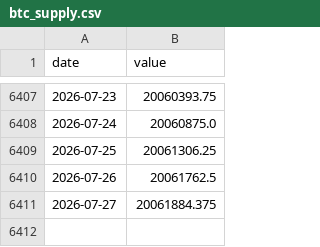
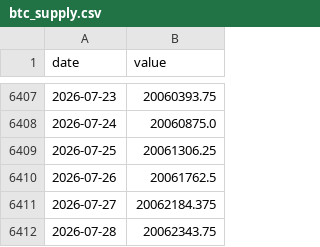
Before and after one commit to AlonzoBenz/BitcoinTerminal, a CSV file: data/raw/btc_supply.csv, drawn as a sheet; only a part is shown, gaps mark what is left out.

```diff
--- a/data/raw/btc_supply.csv
+++ b/data/raw/btc_supply.csv
@@ -6410,2 +6410,3 @@ date,value
 2026-07-26,20061762.5
-2026-07-27,20061884.375
+2026-07-27,20062184.375
+2026-07-28,20062343.75
```
Also changed, not shown: data/monthly.csv, data/raw/gold_price.csv, 2 other files.
